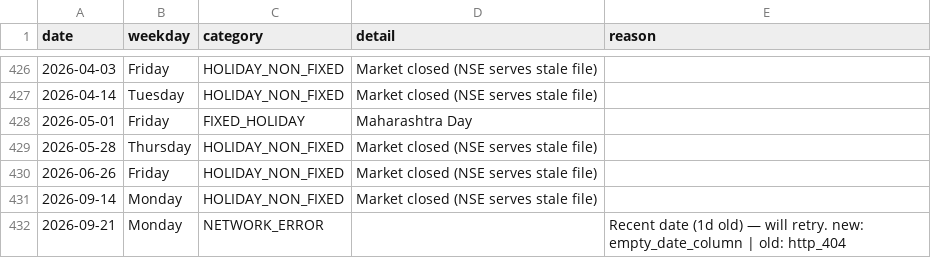
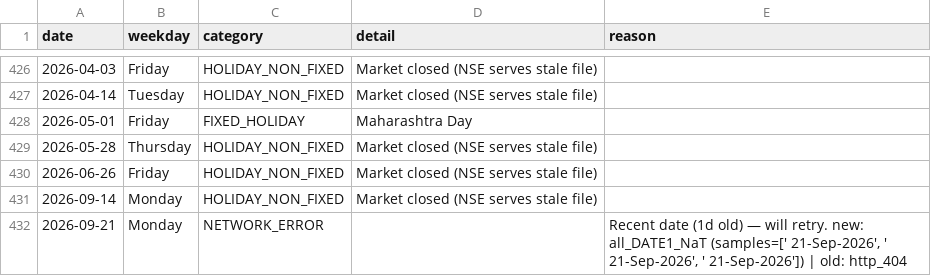
Before and after one commit to floyds1995/Auto-Index-Constituents-Tracker, a CSV file: NSE/RawDataOHLCV/failed_events.csv, drawn as a sheet; only a part is shown, gaps mark what is left out.

```diff
--- a/NSE/RawDataOHLCV/failed_events.csv
+++ b/NSE/RawDataOHLCV/failed_events.csv
@@ -431,2 +431,2 @@ date,weekday,category,detail,reason
 2026-09-14,Monday,HOLIDAY_NON_FIXED,Market closed (NSE serves stale file),
-2026-09-21,Monday,NETWORK_ERROR,,Recent date (1d old) — will retry. new: empty_date_column | old: http_404
+2026-09-21,Monday,NETWORK_ERROR,,"Recent date (1d old) — will retry. new: all_DATE1_NaT (samples=[' 21-Sep-2026', ' 21-Sep-2026', ' 21-Sep-2026']) | old: http_404"
```
Also changed, not shown: NSE/RawDataOHLCV/manifest.csv, 1 other file.
